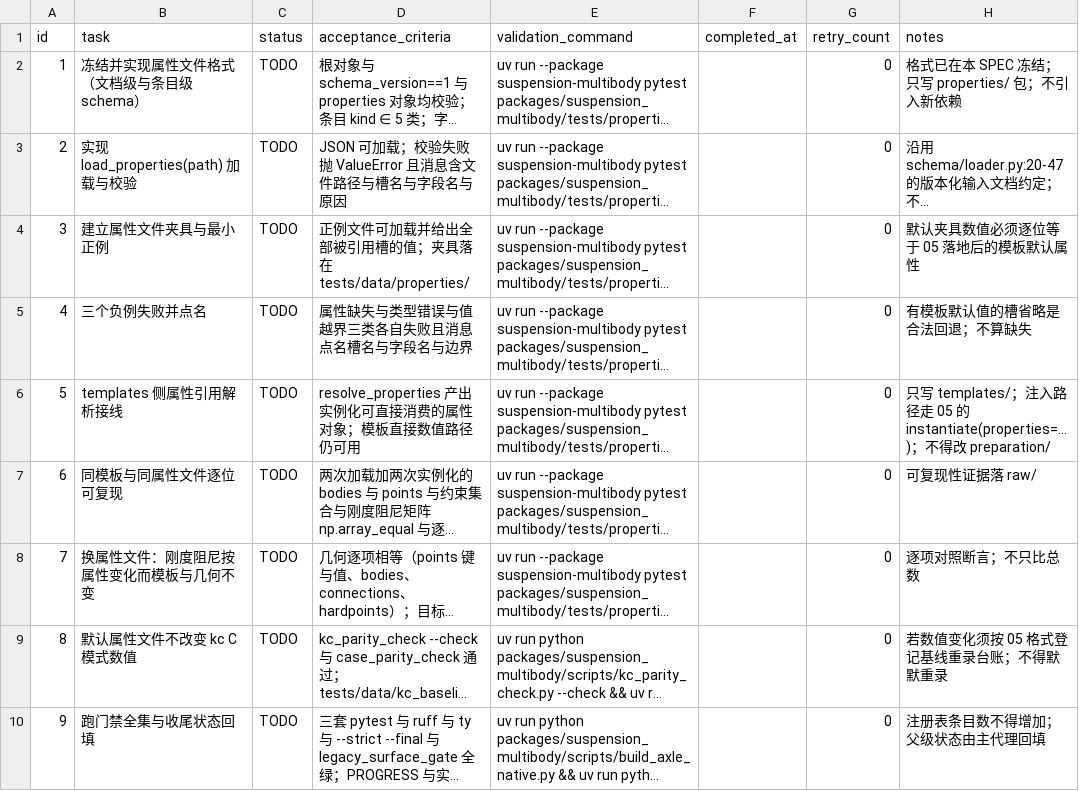
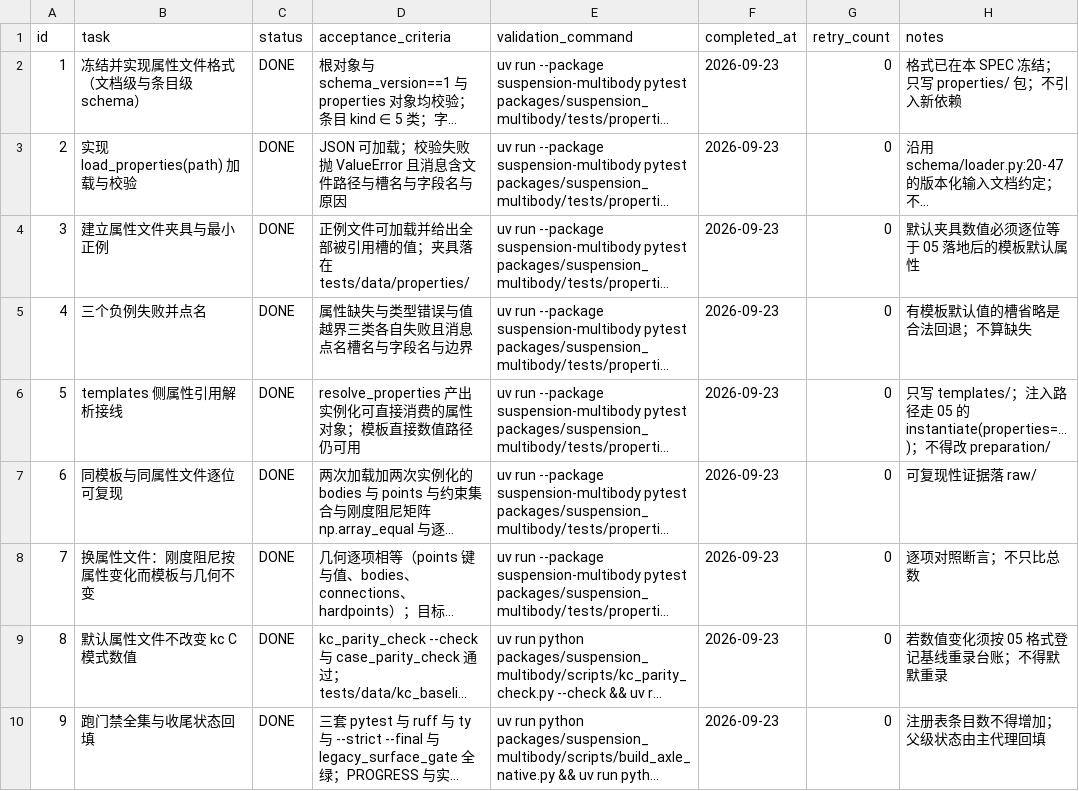
Before and after one commit to 1191415541/open-kinematics, a CSV file: .codex-tasks/20260922-suspension-template-architecture/tasks/20260922-06-properties/TODO.csv, drawn as a sheet; long unchanged cells end in …; the diff names each change by its address in the sheet, - before the commit and + after, or states it on an @@ line.

Commit message:
子任务 06：属性文件格式与加载器（properties/）+ 模板属性解析（resolve_properties）

```diff
--- a/.codex-tasks/20260922-suspension-template-architecture/tasks/20260922-06-properties/TODO.csv
+++ b/.codex-tasks/20260922-suspension-template-architecture/tasks/20260922-06-properties/TODO.csv
-C2:C10 (status): TODO
+C2:C10 (status): DONE
-F2:F10 (completed_at): (empty)
+F2:F10 (completed_at): 2026-09-23
```
Also changed, not shown: .codex-tasks/20260922-suspension-template-architecture/SUBTASKS.csv, 8 other files.
